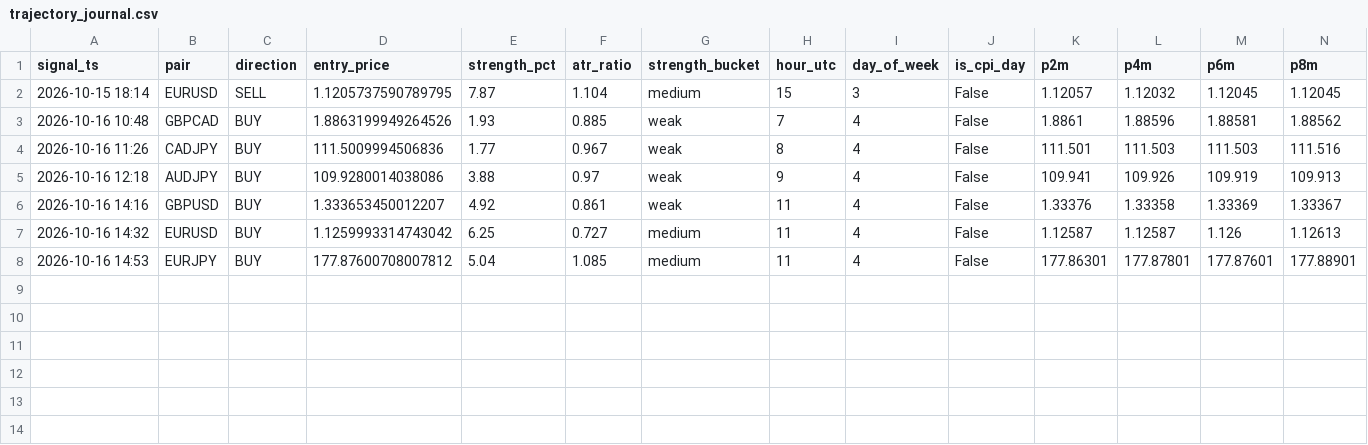
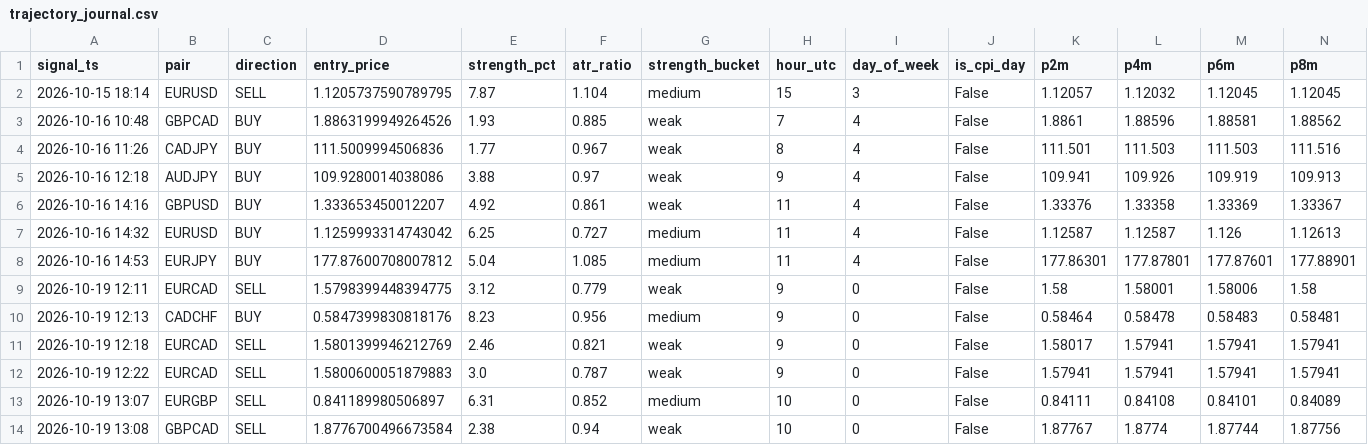
Before and after one commit to torium-art/forex-signal-bot, a CSV file: trajectory_journal.csv, drawn as a sheet; only a part is shown; rows hold the shown columns only; the diff names each change by its address in the sheet, - before the commit and + after, or states it on an @@ line.

Commit message:
journals 19.10 [skip ci]

```diff
--- a/trajectory_journal.csv
+++ b/trajectory_journal.csv
+row 9: 2026-10-19 12:11 | EURCAD | SELL | 1.5798399448394775 | 3.12 | 0.779 | weak | 9 | 0 | False | 1.58 | 1.58001 | 1.58006 | 1.58
+row 10: 2026-10-19 12:13 | CADCHF | BUY | 0.5847399830818176 | 8.23 | 0.956 | medium | 9 | 0 | False | 0.58464 | 0.58478 | 0.58483 | 0.58481
+row 11: 2026-10-19 12:18 | EURCAD | SELL | 1.5801399946212769 | 2.46 | 0.821 | weak | 9 | 0 | False | 1.58017 | 1.57941 | 1.57941 | 1.57941
+row 12: 2026-10-19 12:22 | EURCAD | SELL | 1.5800600051879883 | 3.0 | 0.787 | weak | 9 | 0 | False | 1.57941 | 1.57941 | 1.57941 | 1.57941
+row 13: 2026-10-19 13:07 | EURGBP | SELL | 0.841189980506897 | 6.31 | 0.852 | medium | 10 | 0 | False | 0.84111 | 0.84108 | 0.84101 | 0.84089
+row 14: 2026-10-19 13:08 | GBPCAD | SELL | 1.8776700496673584 | 2.38 | 0.94 | weak | 10 | 0 | False | 1.87767 | 1.8774 | 1.87744 | 1.87756
```
Also changed, not shown: 1 other file.
